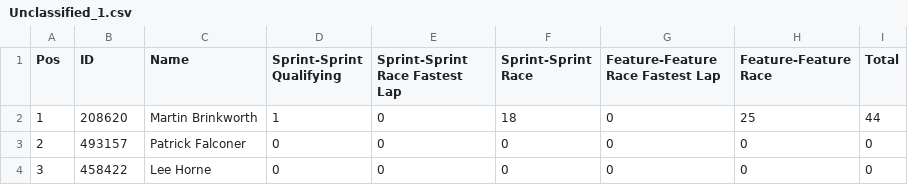
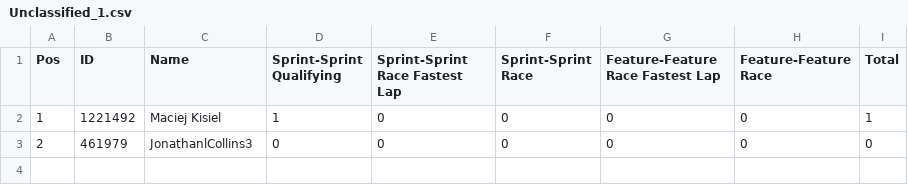
Before and after one commit to pangtuwi/iraceresults, a CSV file: results/Unclassified_1.csv, drawn as a sheet.

```diff
--- a/results/Unclassified_1.csv
+++ b/results/Unclassified_1.csv
@@ -1,4 +1,3 @@
 Pos,ID,Name,Sprint-Sprint Qualifying,Sprint-Sprint Race Fastest Lap,Sprint-Sprint Race,Feature-Feature Race Fastest Lap,Feature-Feature Race,Total
-1,208620,Martin Brinkworth,1,0,18,0,25,44
-2,493157,Patrick Falconer,0,0,0,0,0,0
-3,458422,Lee Horne,0,0,0,0,0,0
+1,1221492,Maciej Kisiel,1,0,0,0,0,1
+2,461979,JonathanlCollins3 ,0,0,0,0,0,0
```
Also changed, not shown: results/Bronze_1.csv, results/Gold_1.csv, 36 other files.
